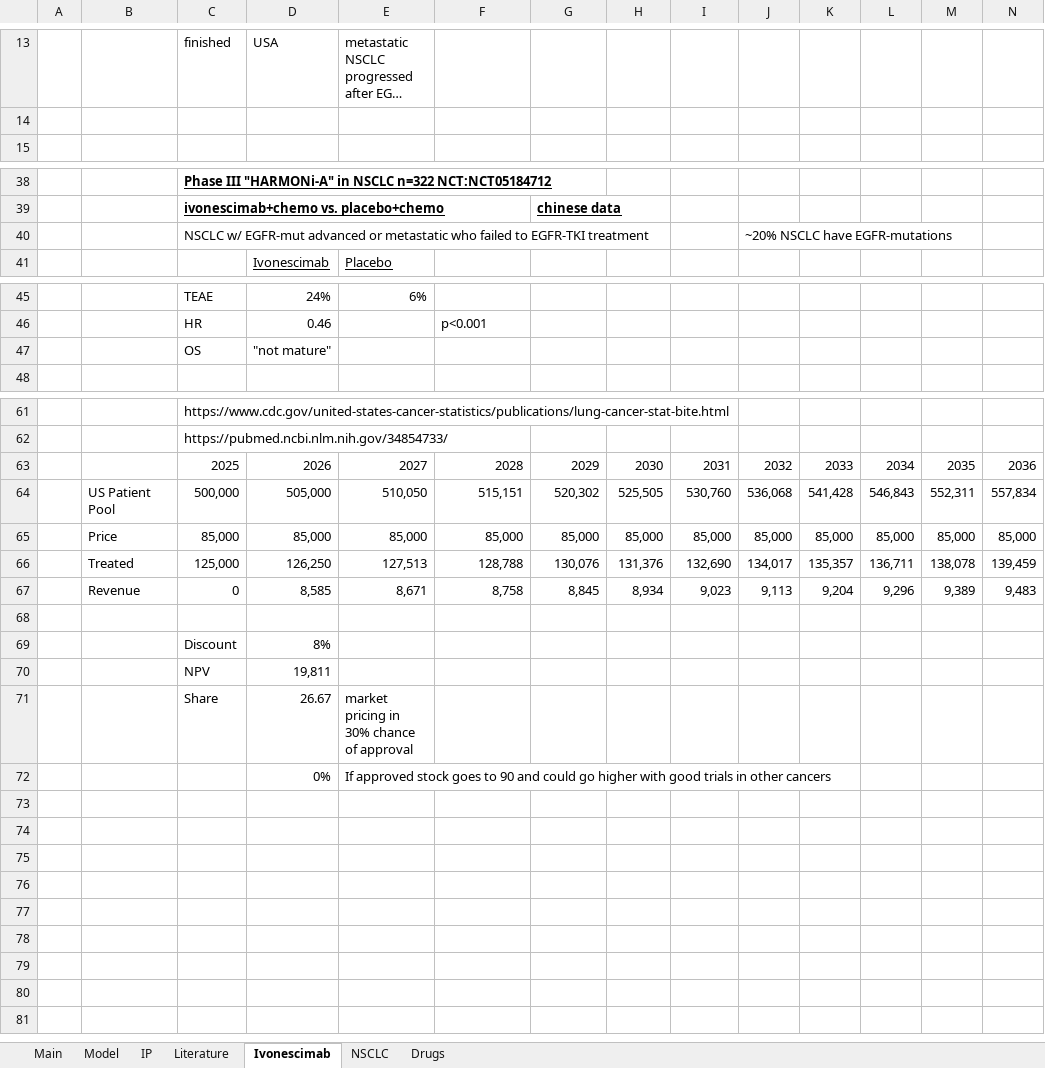
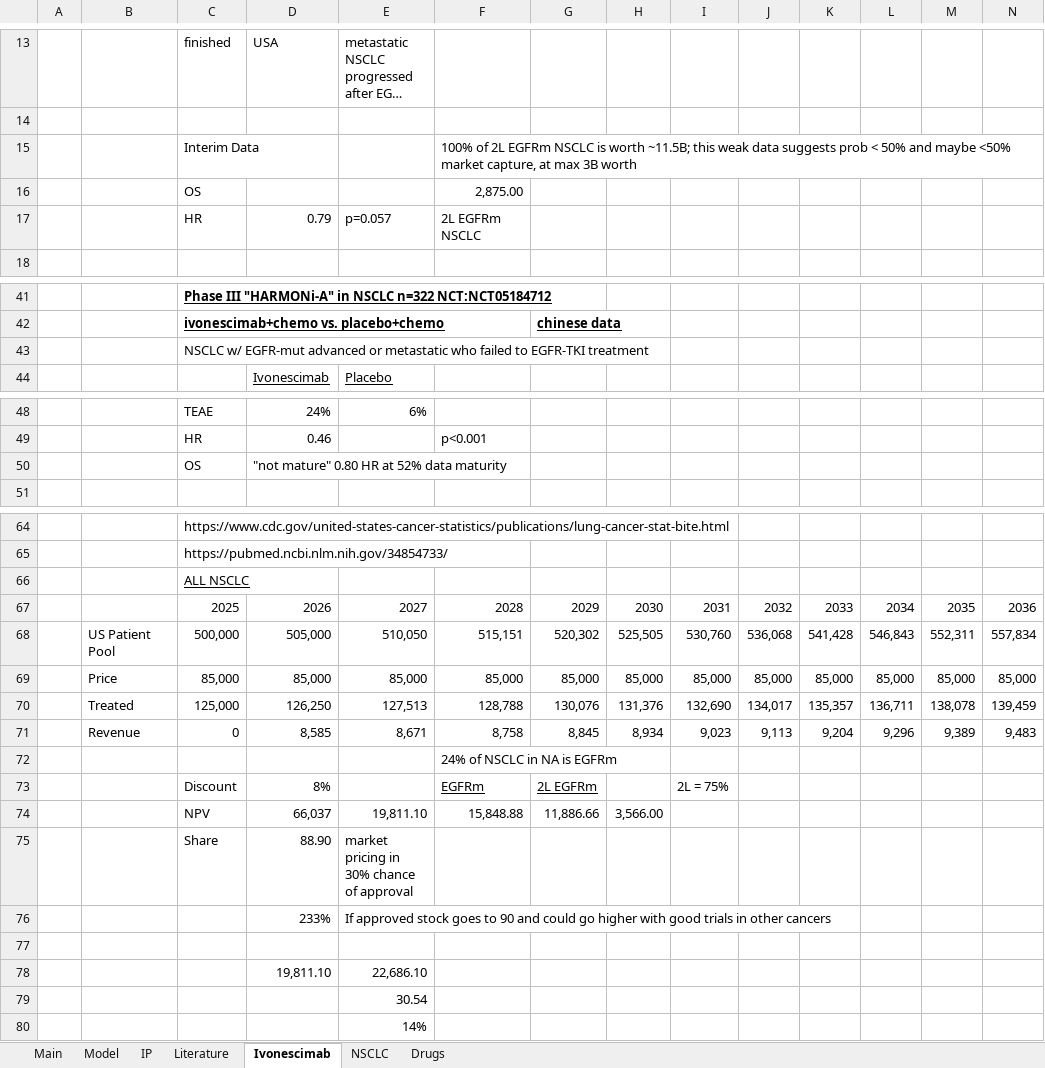
Before and after one commit to LiamRender/models, an Excel workbook: SMMT.xlsx, sheet Ivonescimab, drawn as a sheet; only a part is shown, gaps mark what is left out; long unchanged cells end in …; values as stored, in another font and other column widths than the file's, no borders; charts and pictures not drawn; removed rows and columns are numbered as before the commit, all else as after; rows hold the shown columns only; the diff names each change by its address in the sheet, - before the commit and + after, or states it on an @@ line.

```diff
--- a/SMMT.xlsx (sheet Ivonescimab)
+++ b/SMMT.xlsx (sheet Ivonescimab)
+row 15:  |  | Interim Data |  |  | 100% of 2L EGFRm NSCLC is worth ~11.5B; this weak data suggests prob < 50% and maybe <50% market capture, at max 3B worth
+row 16:  |  | OS |  |  | 2,875.00
+row 17:  |  | HR | 0.79 | p=0.057 | 2L EGFRm NSCLC
-J43: ~20% NSCLC have EGFR-mutations
+J43: (empty)
-D50: "not mature"
+D50: "not mature" 0.80 HR at 52% data maturity
+row 66:  |  | ALL NSCLC
+row 72:  |  |  |  |  | 24% of NSCLC in NA is EGFRm
+row 73:  |  | Discount | 8% |  | EGFRm | 2L EGFRm |  | 2L = 75%
+row 74:  |  | NPV | 66,037 | 19,811.10 | 15,848.88 | 11,886.66 | 3,566.00
+row 75:  |  | Share | 88.90 | market pricing in 30% chance of approval
+row 76:  |  |  | 233% | If approved stock goes to 90 and could go higher with good trials in other cancers
-row 69:  |  | Discount | 8%
-row 70:  |  | NPV | 19,811
-row 71:  |  | Share | 26.67 | market pricing in 30% chance of approval
-row 72:  |  |  | 0% | If approved stock goes to 90 and could go higher with good trials in other cancers
+row 78:  |  |  | 19,811.10 | 22,686.10
+row 79:  |  |  |  | 30.54
+row 80:  |  |  |  | 14%
```
Also changed, not shown: formulas that keep their value, charts or pictures, ABBV.xlsx, biopharma.xlsx, 5 other files.
